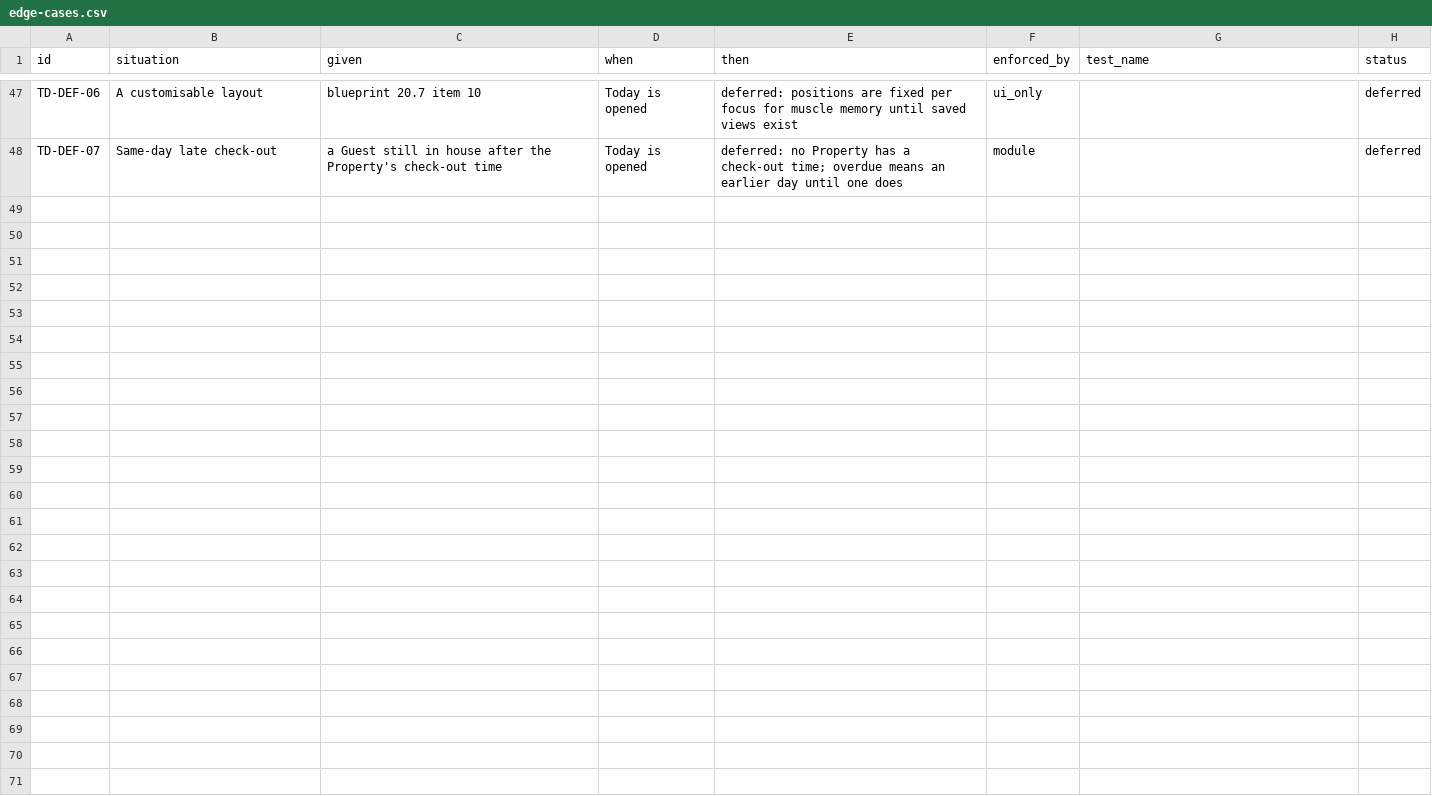
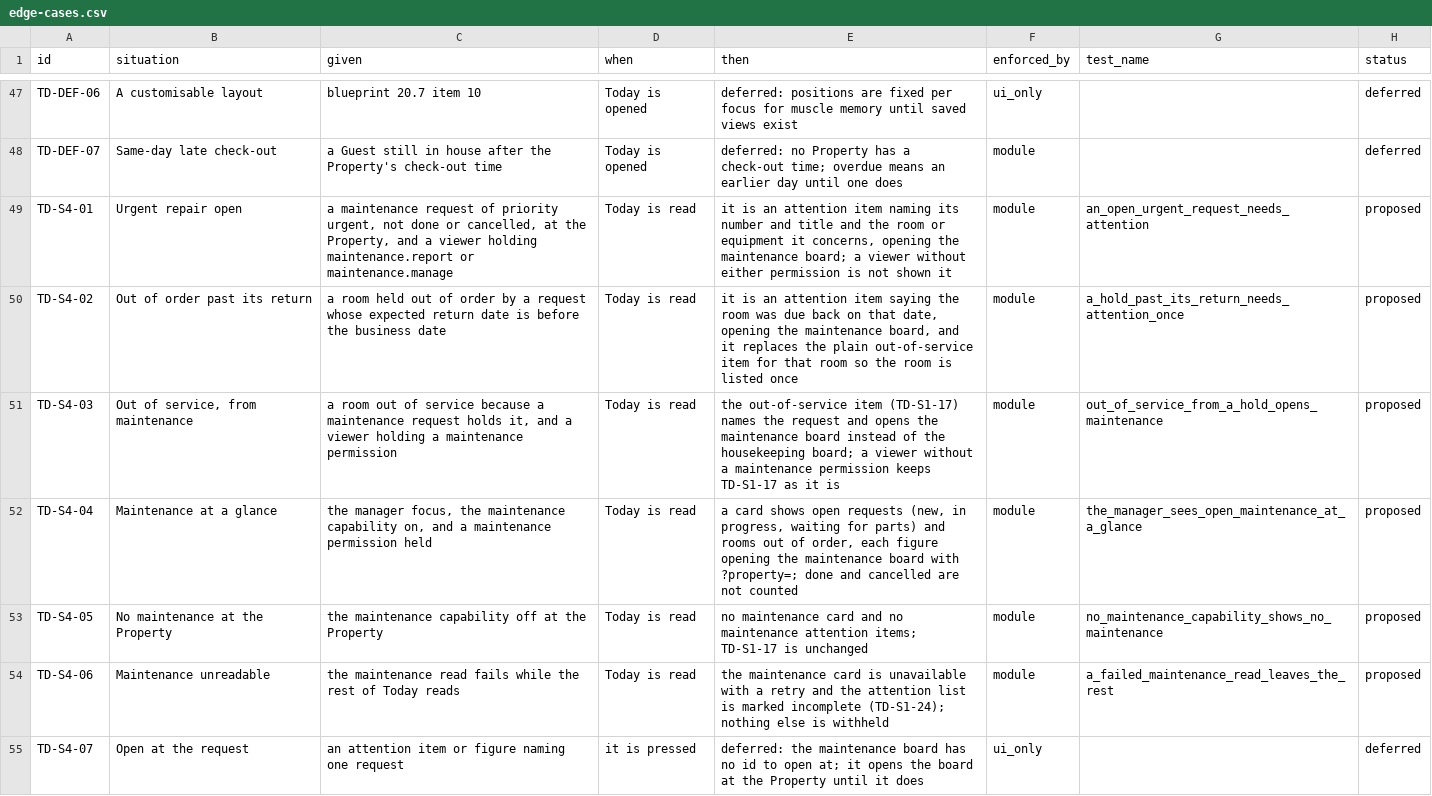
Before and after one commit to prizic/ranza, a CSV file: docs/features/today-dashboard/edge-cases.csv, drawn as a sheet; only a part is shown, gaps mark what is left out.

Commit message:
docs(today): the maintenance slice's rows, proposed
TD-S4-01..06 put maintenance on Today — urgent requests and rooms past
their return in attention, out-of-service rooms a request holds naming
it, and a manager's card of open requests — and TD-S4-07 defers opening
at one request until the board takes an id.

```diff
--- a/docs/features/today-dashboard/edge-cases.csv
+++ b/docs/features/today-dashboard/edge-cases.csv
@@ -48 +48,8 @@ TD-DEF-06,A customisable layout,blueprint 20.7 item 10,Today is opened,deferred:
 TD-DEF-07,Same-day late check-out,a Guest still in house after the Property's check-out time,Today is opened,deferred: no Property has a check-out time; overdue means an earlier day until one does,module,,deferred
+TD-S4-01,Urgent repair open,"a maintenance request of priority urgent, not done or cancelled, at the Property, and a viewer holding maintenance.report or maintenance.manage",Today is read,"it is an attention item naming its number and title and the room or equipment it concerns, opening the maintenance board; a viewer without either permission is not shown it",module,an_open_urgent_request_needs_attention,proposed
+TD-S4-02,Out of order past its return,a room held out of order by a request whose expected return date is before the business date,Today is read,"it is an attention item saying the room was due back on that date, opening the maintenance board, and it replaces the plain out-of-service item for that room so the room is listed once",module,a_hold_past_its_return_needs_attention_once,proposed
+TD-S4-03,"Out of service, from maintenance","a room out of service because a maintenance request holds it, and a viewer holding a maintenance permission",Today is read,the out-of-service item (TD-S1-17) names the request and opens the maintenance board instead of the housekeeping board; a viewer without a maintenance permission keeps TD-S1-17 as it is,module,out_of_service_from_a_hold_opens_maintenance,proposed
+TD-S4-04,Maintenance at a glance,"the manager focus, the maintenance capability on, and a maintenance permission held",Today is read,"a card shows open requests (new, in progress, waiting for parts) and rooms out of order, each figure opening the maintenance board with ?property=; done and cancelled are not counted",module,the_manager_sees_open_maintenance_at_a_glance,proposed
+TD-S4-05,No maintenance at the Property,the maintenance capability off at the Property,Today is read,no maintenance card and no maintenance attention items; TD-S1-17 is unchanged,module,no_maintenance_capability_shows_no_maintenance,proposed
+TD-S4-06,Maintenance unreadable,the maintenance read fails while the rest of Today reads,Today is read,the maintenance card is unavailable with a retry and the attention list is marked incomplete (TD-S1-24); nothing else is withheld,module,a_failed_maintenance_read_leaves_the_rest,proposed
+TD-S4-07,Open at the request,an attention item or figure naming one request,it is pressed,deferred: the maintenance board has no id to open at; it opens the board at the Property until it does,ui_only,,deferred
```
